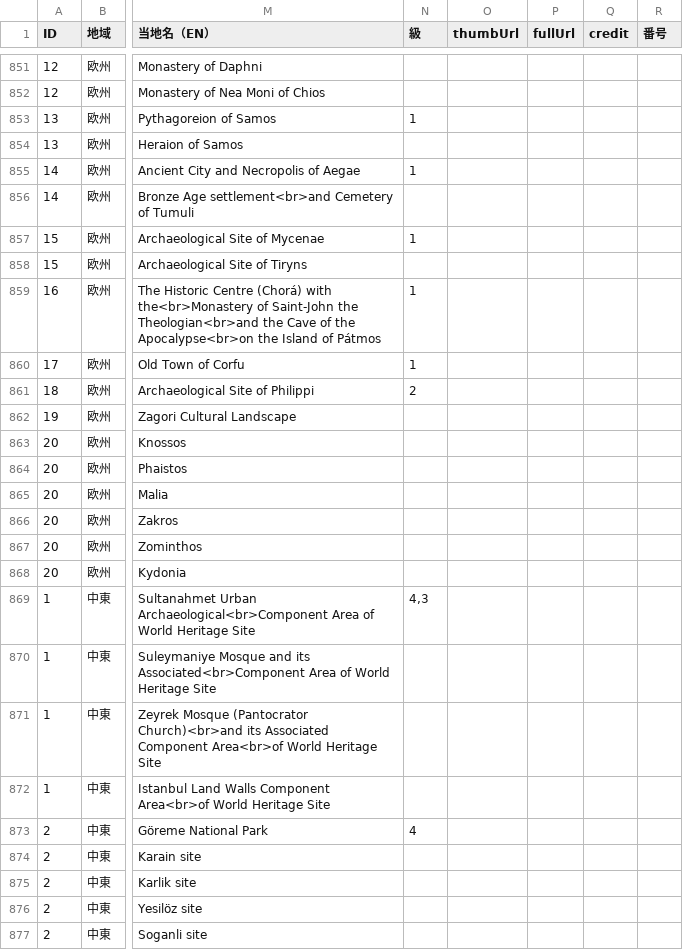
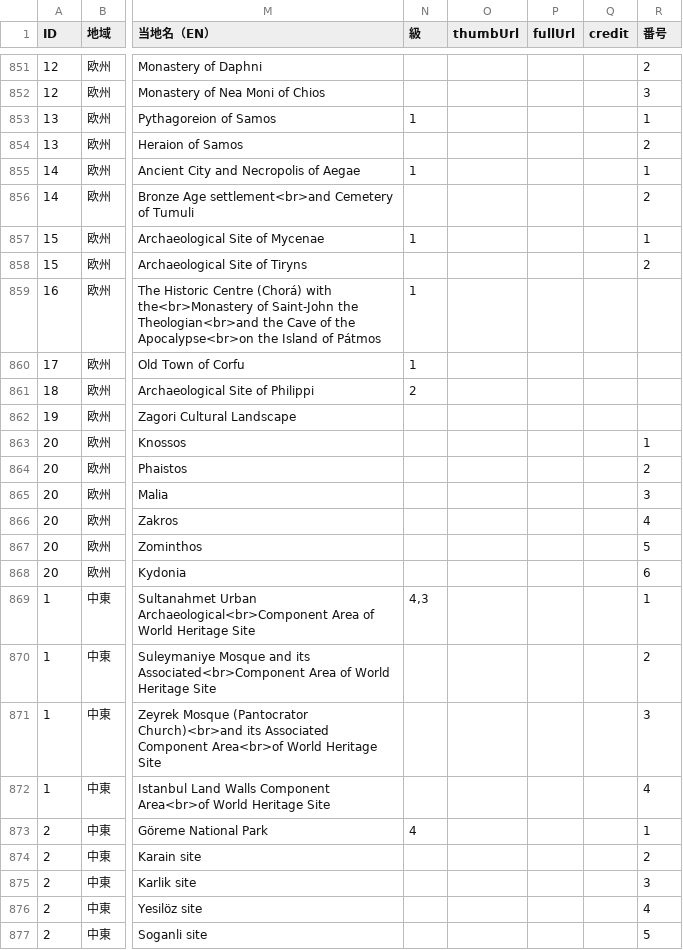
Before and after one commit to hyukis1867/World-Heritage-map, a CSV file: places.csv, drawn as a sheet; only a part is shown, gaps mark what is left out; the diff covers the shown part only; the diff names each change by its address in the sheet, - before the commit and + after, or states it on an @@ line.

```diff
--- a/places.csv
+++ b/places.csv
-R851 (番号): (empty)
+R851 (番号): 2
-R852 (番号): (empty)
+R852 (番号): 3
-R853 (番号): (empty)
+R853 (番号): 1
-R854 (番号): (empty)
+R854 (番号): 2
-R855 (番号): (empty)
+R855 (番号): 1
-R856 (番号): (empty)
+R856 (番号): 2
-R857 (番号): (empty)
+R857 (番号): 1
-R858 (番号): (empty)
+R858 (番号): 2
-R863 (番号): (empty)
+R863 (番号): 1
-R864 (番号): (empty)
+R864 (番号): 2
-R865 (番号): (empty)
+R865 (番号): 3
-R866 (番号): (empty)
+R866 (番号): 4
-R867 (番号): (empty)
+R867 (番号): 5
-R868 (番号): (empty)
+R868 (番号): 6
-R869 (番号): (empty)
+R869 (番号): 1
-R870 (番号): (empty)
+R870 (番号): 2
-R871 (番号): (empty)
+R871 (番号): 3
-R872 (番号): (empty)
+R872 (番号): 4
-R873 (番号): (empty)
+R873 (番号): 1
-R874 (番号): (empty)
+R874 (番号): 2
-R875 (番号): (empty)
+R875 (番号): 3
-R876 (番号): (empty)
+R876 (番号): 4
-R877 (番号): (empty)
+R877 (番号): 5
```
Also changed, not shown: 78 edited cells elsewhere in this file.
